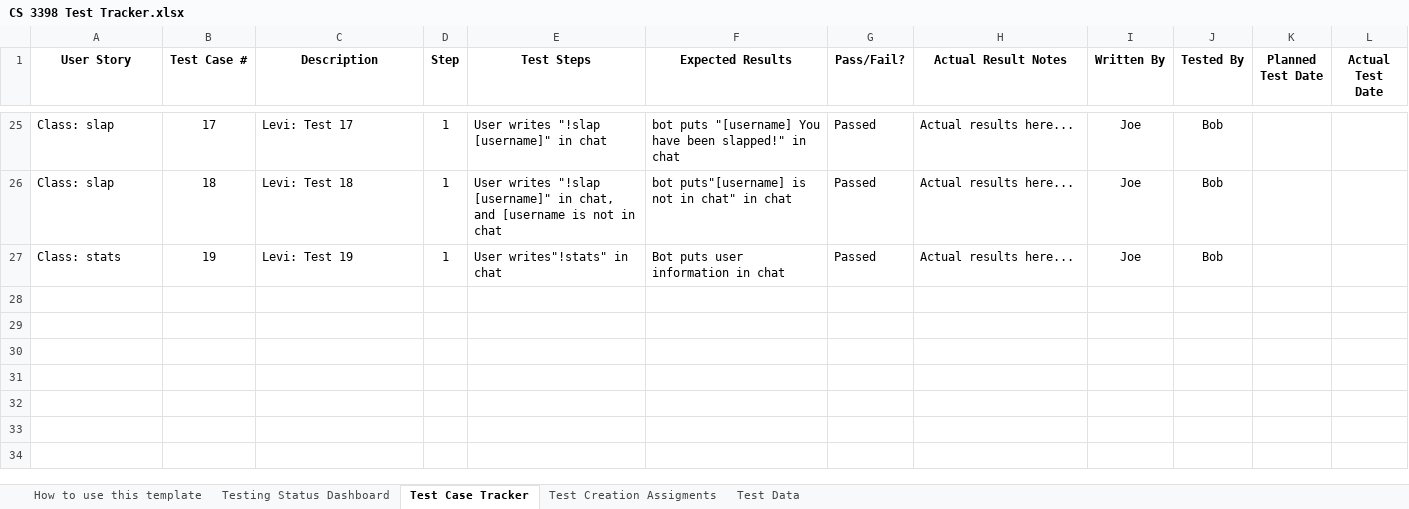
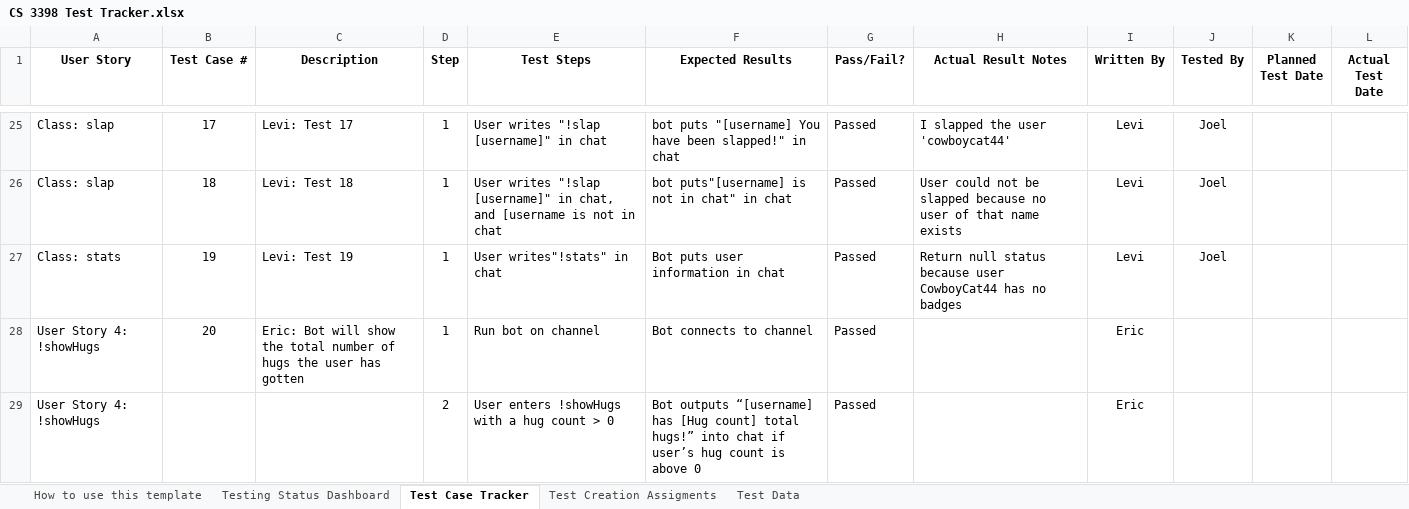
Before and after one commit to CS3398-Miranda-Cosgroves/GetRichTwitch, an Excel workbook: Homework Assignments/a15/CS 3398 Test Tracker.xlsx, sheet Test Case Tracker, drawn as a sheet; only a part is shown, gaps mark what is left out; values as stored, in another font and other column widths than the file's, no borders; the diff covers the shown part only; the diff names each change by its address in the sheet, - before the commit and + after, or states it on an @@ line.

```diff
--- a/Homework Assignments/a15/CS 3398 Test Tracker.xlsx (sheet Test Case Tracker)
+++ b/Homework Assignments/a15/CS 3398 Test Tracker.xlsx (sheet Test Case Tracker)
-H25 (Actual Result Notes): Actual results here...
+H25 (Actual Result Notes): I slapped the user 'cowboycat44'
-I25:I27 (Written By): Joe
+I25:I27 (Written By): Levi
-J25:J27 (Tested By): Bob
+J25:J27 (Tested By): Joel
-H26 (Actual Result Notes): Actual results here...
+H26 (Actual Result Notes): User could not be slapped because no user of that name exists
-H27 (Actual Result Notes): Actual results here...
+H27 (Actual Result Notes): Return null status because user CowboyCat44 has no badges
+row 28: User Story 4: !showHugs | 20 | Eric: Bot will show the total number of hugs the user has gotten | 1 | Run bot on channel | Bot connects to channel | Passed |  | Eric
+row 29: User Story 4: !showHugs |  |  | 2 | User enters !showHugs with a hug count > 0 | Bot outputs “[username] has [Hug count] total hugs!” into chat if user’s hug count is above 0 | Passed |  | Eric
```
Also changed, not shown: 18 added rows, 4 removed rows and 37 edited cells elsewhere in this sheet, sheet How to use this template, sheet Testing Status Dashboard.
